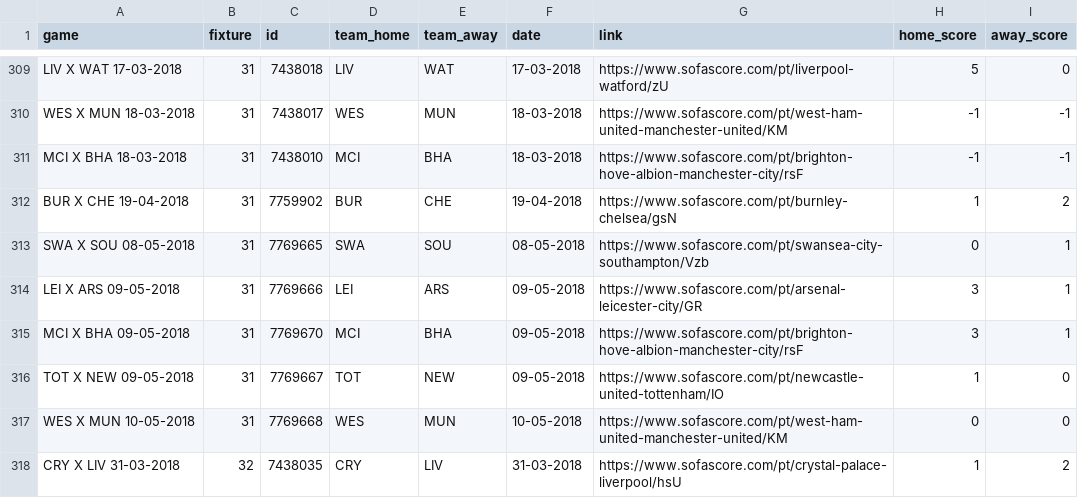
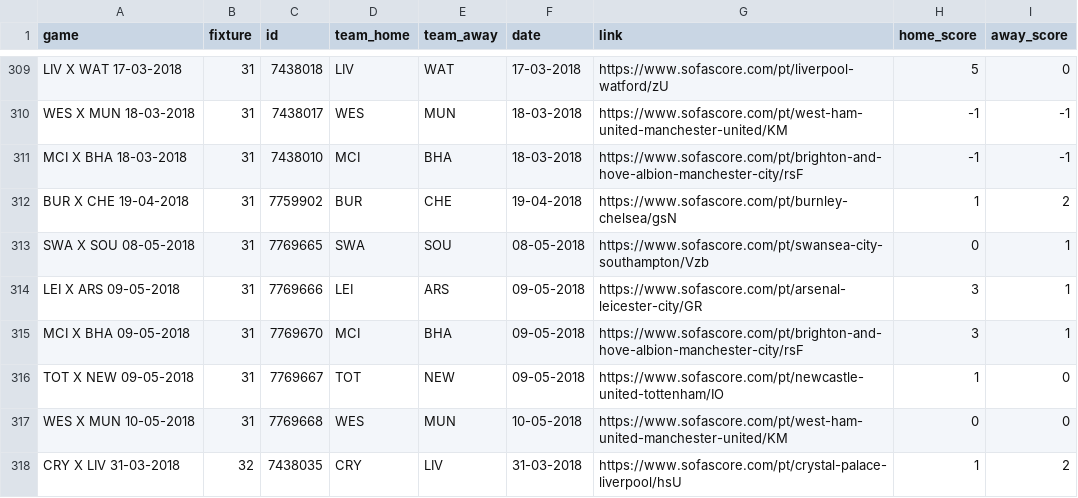
Before and after one commit to rafaelgasp/sofa_score, a CSV file: links_sofa_score/sofa_score_links_EPL_17_18.csv, drawn as a sheet; only a part is shown, gaps mark what is left out; the diff covers the shown part only.

```diff
--- a/links_sofa_score/sofa_score_links_EPL_17_18.csv
+++ b/links_sofa_score/sofa_score_links_EPL_17_18.csv
@@ -310,3 +310,3 @@ LIV X WAT 17-03-2018;31;7438018;LIV;WAT;17-03-2018;https://www.sofascore.com/pt/
 WES X MUN 18-03-2018;31;7438017;WES;MUN;18-03-2018;https://www.sofascore.com/pt/west-ham-united-manchester-united/KM;-1;-1
-MCI X BHA 18-03-2018;31;7438010;MCI;BHA;18-03-2018;https://www.sofascore.com/pt/brighton-hove-albion-manchester-city/rsF;-1;-1
+MCI X BHA 18-03-2018;31;7438010;MCI;BHA;18-03-2018;https://www.sofascore.com/pt/brighton-and-hove-albion-manchester-city/rsF;-1;-1
 BUR X CHE 19-04-2018;31;7759902;BUR;CHE;19-04-2018;https://www.sofascore.com/pt/burnley-chelsea/gsN;1;2
@@ -314,3 +314,3 @@ SWA X SOU 08-05-2018;31;7769665;SWA;SOU;08-05-2018;https://www.sofascore.com/pt/
 LEI X ARS 09-05-2018;31;7769666;LEI;ARS;09-05-2018;https://www.sofascore.com/pt/arsenal-leicester-city/GR;3;1
-MCI X BHA 09-05-2018;31;7769670;MCI;BHA;09-05-2018;https://www.sofascore.com/pt/brighton-hove-albion-manchester-city/rsF;3;1
+MCI X BHA 09-05-2018;31;7769670;MCI;BHA;09-05-2018;https://www.sofascore.com/pt/brighton-and-hove-albion-manchester-city/rsF;3;1
 TOT X NEW 09-05-2018;31;7769667;TOT;NEW;09-05-2018;https://www.sofascore.com/pt/newcastle-united-tottenham/IO;1;0
```
Also changed, not shown: 37 edited cells elsewhere in this file, links_sofa_score/sofa_score_links_EPL_18_19.csv, 5 other files.
